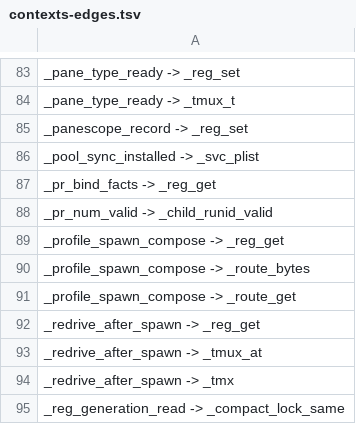
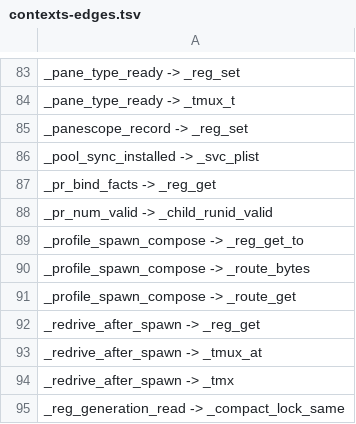
Before and after one commit to Synapsium-Labs/ccrc-pwa, a TSV file: ccd/contexts-edges.tsv, drawn as a sheet; only a part is shown, gaps mark what is left out.

```diff
--- a/ccd/contexts-edges.tsv
+++ b/ccd/contexts-edges.tsv
@@ -88,3 +88,3 @@ _pr_bind_facts -> _reg_get
 _pr_num_valid -> _child_runid_valid
-_profile_spawn_compose -> _reg_get
+_profile_spawn_compose -> _reg_get_to
 _profile_spawn_compose -> _route_bytes
```
Also changed, not shown: 1 other file.
